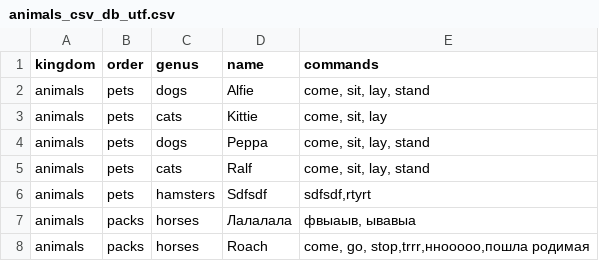
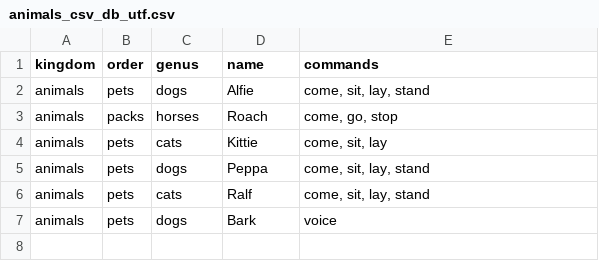
Before and after one commit to Rusttm/GBTest, a CSV file: AnimalsProgram/animals_csv_db_utf.csv, drawn as a sheet.

Commit message:
programs work properly

```diff
--- a/AnimalsProgram/animals_csv_db_utf.csv
+++ b/AnimalsProgram/animals_csv_db_utf.csv
@@ -2,2 +2,3 @@
 animals,pets,dogs,Alfie,"come, sit, lay, stand"
+animals,packs,horses,Roach,"come, go, stop"
 animals,pets,cats,Kittie,"come, sit, lay"
@@ -5,4 +6,2 @@ animals,pets,dogs,Peppa,"come, sit, lay, stand"
 animals,pets,cats,Ralf,"come, sit, lay, stand"
-animals,pets,hamsters,Sdfsdf,"sdfsdf,rtyrt"
-animals,packs,horses,Лалалала,"фвыаыв, ывавыа"
-animals,packs,horses,Roach,"come, go, stop,trrr,ннооооо,пошла родимая"
+animals,pets,dogs,Bark,voice
```
Also changed, not shown: 3 other files.
